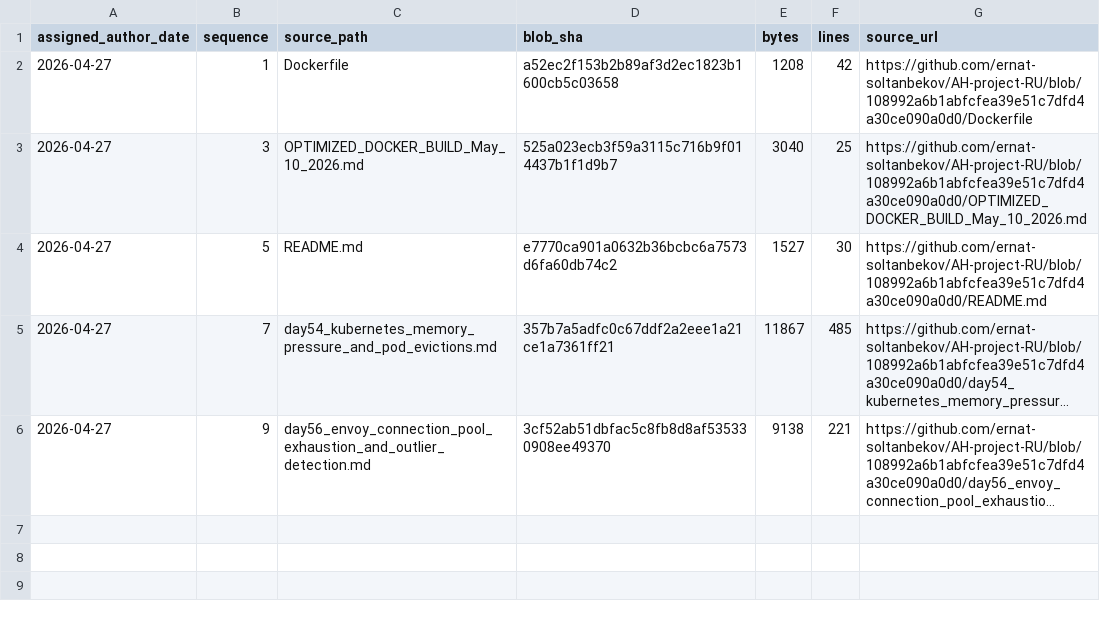
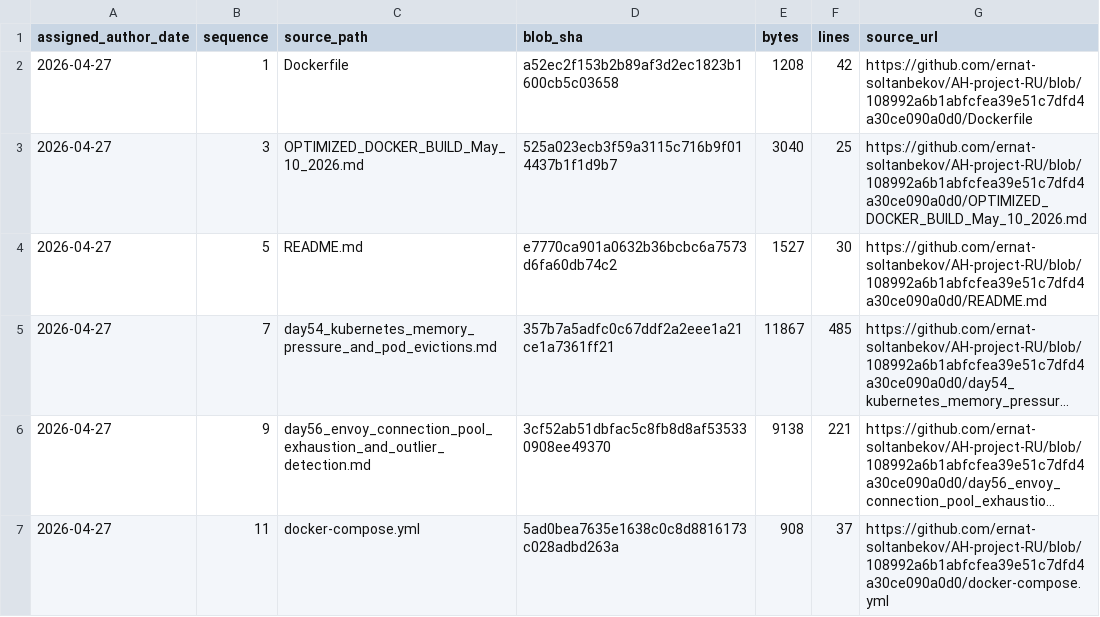
Before and after one commit to GhostOfAstana/AH-project-RU, a TSV file: source-catalog-2026-09-30/daily/2026-04-27.tsv, drawn as a sheet; long unchanged cells end in …; the diff names each change by its address in the sheet, - before the commit and + after, or states it on an @@ line.

Commit message:
catalog: add source metadata for 2026-04-27 #11 (backfill generated 2026-09-30)

```diff
--- a/source-catalog-2026-09-30/daily/2026-04-27.tsv
+++ b/source-catalog-2026-09-30/daily/2026-04-27.tsv
+row 7: 2026-04-27 | 11 | docker-compose.yml | 5ad0bea7635e1638c0c8d8816173c028adbd263a | 908 | 37 | https://github.com/ernat-soltanbekov/AH-project-RU/blob/108992a6b1abfcfea39e51c7dfd4a30ce090a0d0/docker-compose.yml
```
